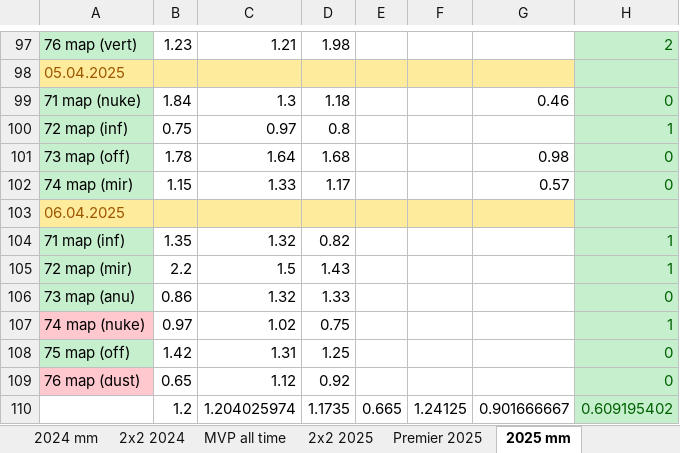
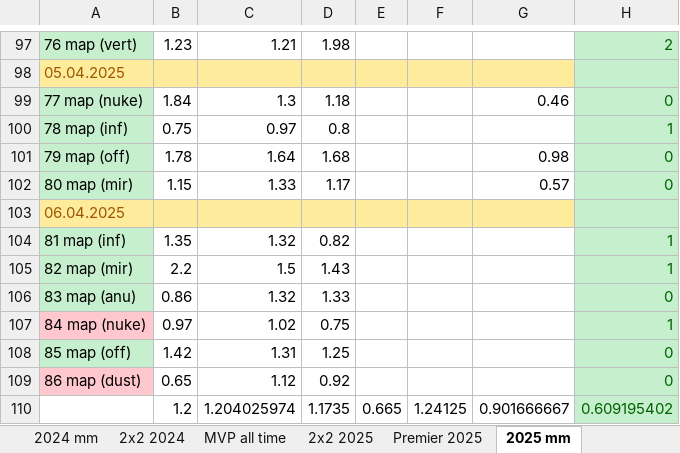
Before and after one commit to Geraque/stats-bot_v2, an Excel workbook: stats-bot_v2-app/src/main/resources/Statistics.xlsx, sheet 2025 mm, drawn as a sheet; only a part is shown, gaps mark what is left out; values as stored, in another font and other column widths than the file's, no borders; the diff names each change by its address in the sheet, - before the commit and + after, or states it on an @@ line.

Commit message:
fix Statistics.xlsx

```diff
--- a/stats-bot_v2-app/src/main/resources/Statistics.xlsx (sheet 2025 mm)
+++ b/stats-bot_v2-app/src/main/resources/Statistics.xlsx (sheet 2025 mm)
-A99: 71 map (nuke)
+A99: 77 map (nuke)
-A100: 72 map (inf)
+A100: 78 map (inf)
-A101: 73 map (off)
+A101: 79 map (off)
-A102: 74 map (mir)
+A102: 80 map (mir)
-A104: 71 map (inf)
+A104: 81 map (inf)
-A105: 72 map (mir)
+A105: 82 map (mir)
-A106: 73 map (anu)
+A106: 83 map (anu)
-A107: 74 map (nuke)
+A107: 84 map (nuke)
-A108: 75 map (off)
+A108: 85 map (off)
-A109: 76 map (dust)
+A109: 86 map (dust)
```
